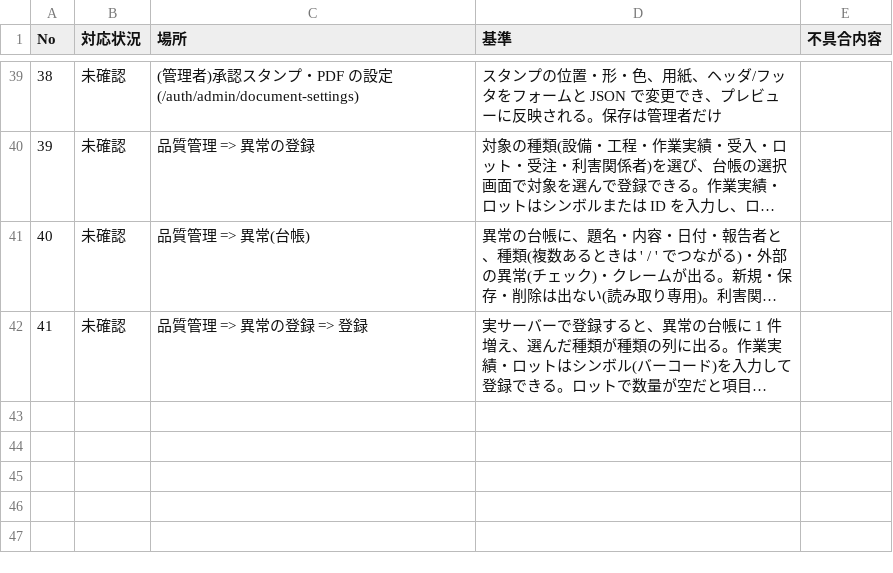
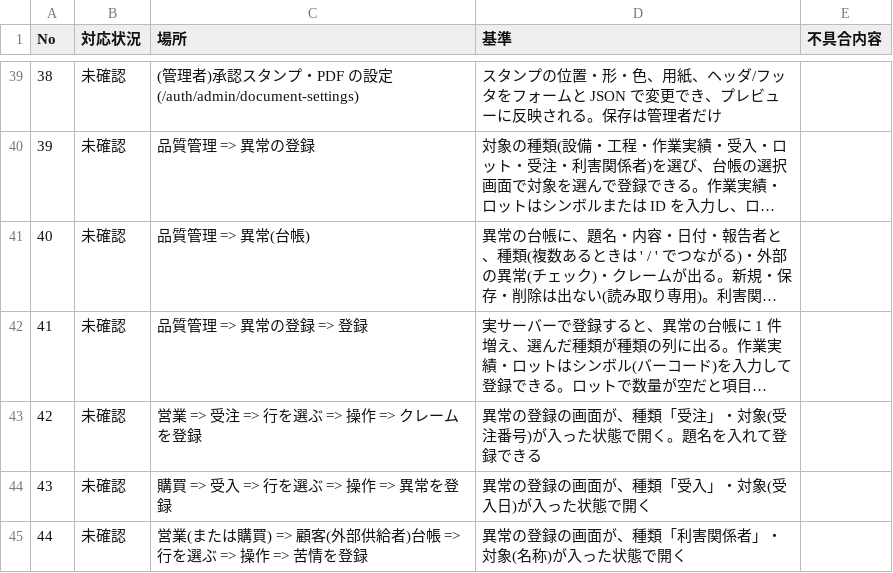
Before and after one commit to okpnet/flutter-pms, a CSV file: issue/app_checks.csv, drawn as a sheet; only a part is shown, gaps mark what is left out; long unchanged cells end in …; the diff names each change by its address in the sheet, - before the commit and + after, or states it on an @@ line.

Commit message:
C-1: 受注・受入・利害関係者の台帳の行の操作から、異常の登録を開く(feature_shared に ExtraFieldLabels・withRowAction)

```diff
--- a/issue/app_checks.csv
+++ b/issue/app_checks.csv
+row 43: 42 | 未確認 | 営業 => 受注 => 行を選ぶ => 操作 => クレームを登録 | 異常の登録の画面が、種類「受注」・対象(受注番号)が入った状態で開く。題名を入れて登録できる
+row 44: 43 | 未確認 | 購買 => 受入 => 行を選ぶ => 操作 => 異常を登録 | 異常の登録の画面が、種類「受入」・対象(受入日)が入った状態で開く
+row 45: 44 | 未確認 | 営業(または購買) => 顧客(外部供給者)台帳 => 行を選ぶ => 操作 => 苦情を登録 | 異常の登録の画面が、種類「利害関係者」・対象(名称)が入った状態で開く
```
Also changed, not shown: 28 other files.
